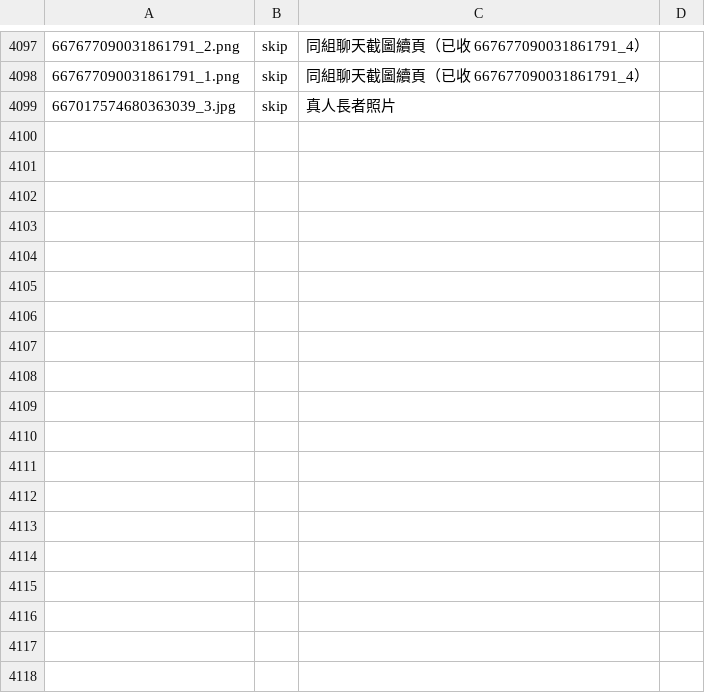
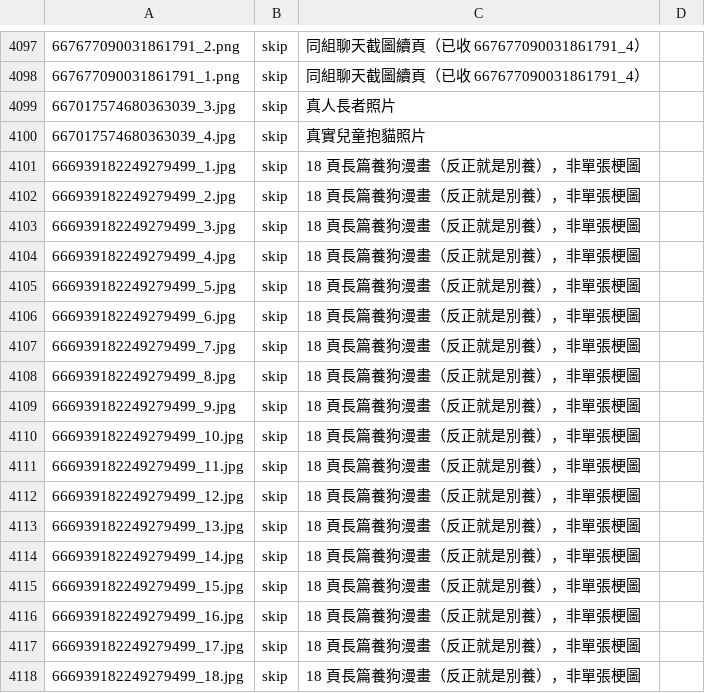
Before and after one commit to derek1403/meme_Bistro, a TSV file: docs/import_discord.tsv, drawn as a sheet; only a part is shown, gaps mark what is left out; the diff names each change by its address in the sheet, - before the commit and + after, or states it on an @@ line.

```diff
--- a/docs/import_discord.tsv
+++ b/docs/import_discord.tsv
+row 4100: 667017574680363039_4.jpg | skip | 真實兒童抱貓照片
+row 4101: 666939182249279499_1.jpg | skip | 18 頁長篇養狗漫畫（反正就是別養），非單張梗圖
+row 4102: 666939182249279499_2.jpg | skip | 18 頁長篇養狗漫畫（反正就是別養），非單張梗圖
+row 4103: 666939182249279499_3.jpg | skip | 18 頁長篇養狗漫畫（反正就是別養），非單張梗圖
+row 4104: 666939182249279499_4.jpg | skip | 18 頁長篇養狗漫畫（反正就是別養），非單張梗圖
+row 4105: 666939182249279499_5.jpg | skip | 18 頁長篇養狗漫畫（反正就是別養），非單張梗圖
+row 4106: 666939182249279499_6.jpg | skip | 18 頁長篇養狗漫畫（反正就是別養），非單張梗圖
+row 4107: 666939182249279499_7.jpg | skip | 18 頁長篇養狗漫畫（反正就是別養），非單張梗圖
+row 4108: 666939182249279499_8.jpg | skip | 18 頁長篇養狗漫畫（反正就是別養），非單張梗圖
+row 4109: 666939182249279499_9.jpg | skip | 18 頁長篇養狗漫畫（反正就是別養），非單張梗圖
+row 4110: 666939182249279499_10.jpg | skip | 18 頁長篇養狗漫畫（反正就是別養），非單張梗圖
+row 4111: 666939182249279499_11.jpg | skip | 18 頁長篇養狗漫畫（反正就是別養），非單張梗圖
+row 4112: 666939182249279499_12.jpg | skip | 18 頁長篇養狗漫畫（反正就是別養），非單張梗圖
+row 4113: 666939182249279499_13.jpg | skip | 18 頁長篇養狗漫畫（反正就是別養），非單張梗圖
+row 4114: 666939182249279499_14.jpg | skip | 18 頁長篇養狗漫畫（反正就是別養），非單張梗圖
+row 4115: 666939182249279499_15.jpg | skip | 18 頁長篇養狗漫畫（反正就是別養），非單張梗圖
+row 4116: 666939182249279499_16.jpg | skip | 18 頁長篇養狗漫畫（反正就是別養），非單張梗圖
+row 4117: 666939182249279499_17.jpg | skip | 18 頁長篇養狗漫畫（反正就是別養），非單張梗圖
+row 4118: 666939182249279499_18.jpg | skip | 18 頁長篇養狗漫畫（反正就是別養），非單張梗圖
```
